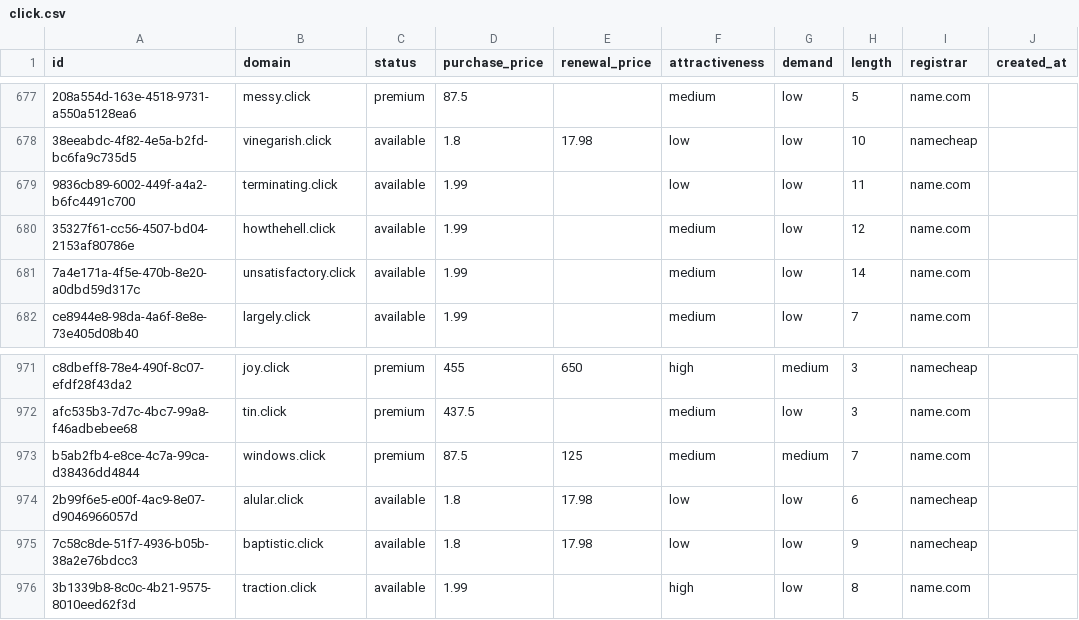
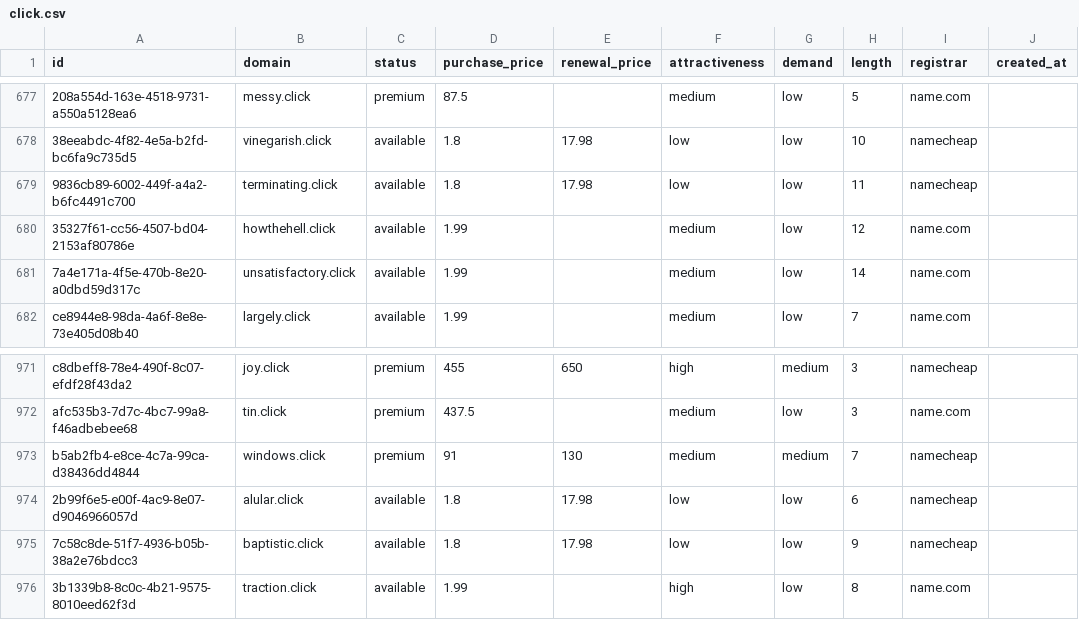
Before and after one commit to UniqueDomains/click-oneword-domains, a CSV file: click.csv, drawn as a sheet; only a part is shown, gaps mark what is left out; the diff covers the shown part only; the diff names each change by its address in the sheet, - before the commit and + after, or states it on an @@ line.

```diff
--- a/click.csv
+++ b/click.csv
-D679 (purchase_price): 1.99
+D679 (purchase_price): 1.8
-E679 (renewal_price): (empty)
+E679 (renewal_price): 17.98
-I679 (registrar): name.com
+I679 (registrar): namecheap
-D973 (purchase_price): 87.5
+D973 (purchase_price): 91
-E973 (renewal_price): 125
+E973 (renewal_price): 130
-I973 (registrar): name.com
+I973 (registrar): namecheap
```
Also changed, not shown: 19 edited cells elsewhere in this file, 4 other files.
